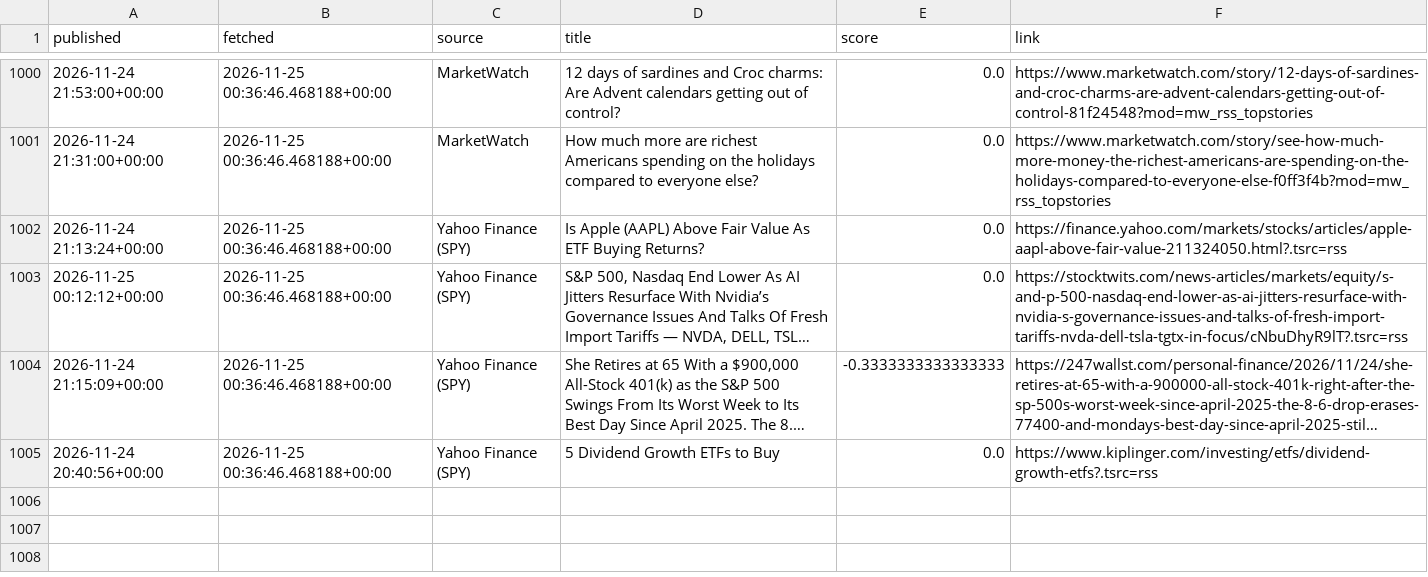
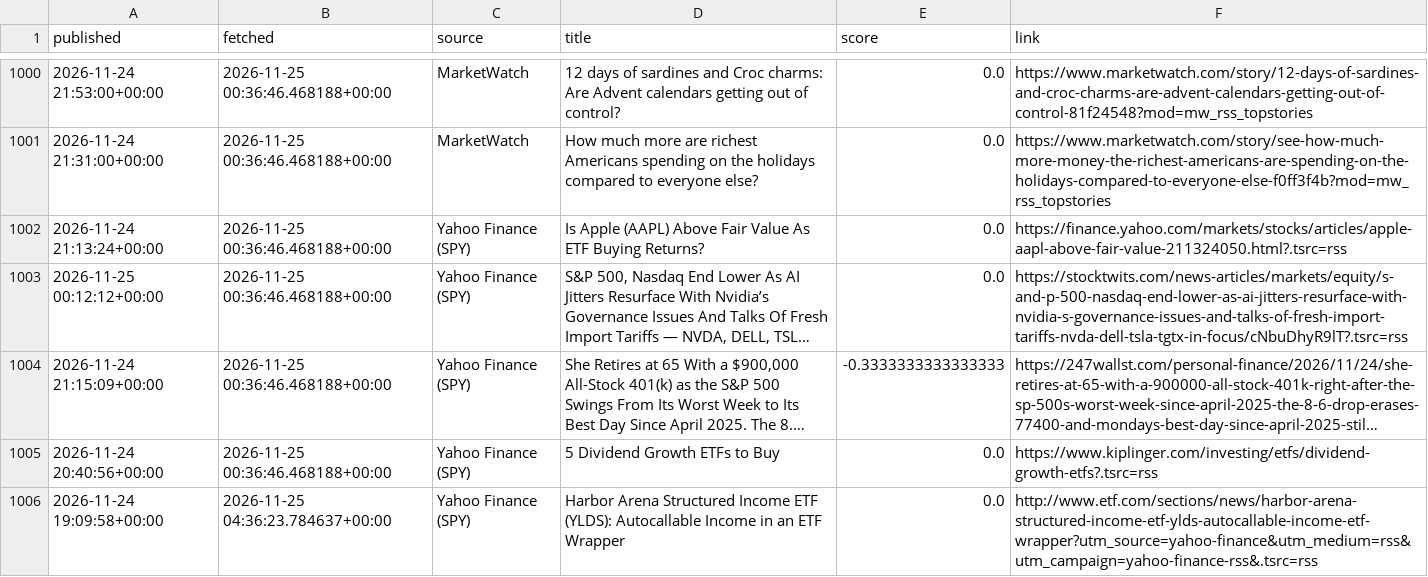
Before and after one commit to eitank123/InverterModel, a CSV file: data/news/headlines.csv, drawn as a sheet; only a part is shown, gaps mark what is left out; long unchanged cells end in …; the diff names each change by its address in the sheet, - before the commit and + after, or states it on an @@ line.

```diff
--- a/data/news/headlines.csv
+++ b/data/news/headlines.csv
+row 1006: 2026-11-24 19:09:58+00:00 | 2026-11-25 04:36:23.784637+00:00 | Yahoo Finance (SPY) | Harbor Arena Structured Income ETF (YLDS): Autocallable Income in an ETF Wrapper | 0.0 | http://www.etf.com/sections/news/harbor-arena-structured-income-etf-ylds-autocallable-income-etf-wrapper?utm_source=yahoo-finance&utm_medium=rss&utm_campaign=yahoo-finance-rss&.tsrc=rss
```
Also changed, not shown: data/fred/CBBTCUSD.csv, 2 other files.
